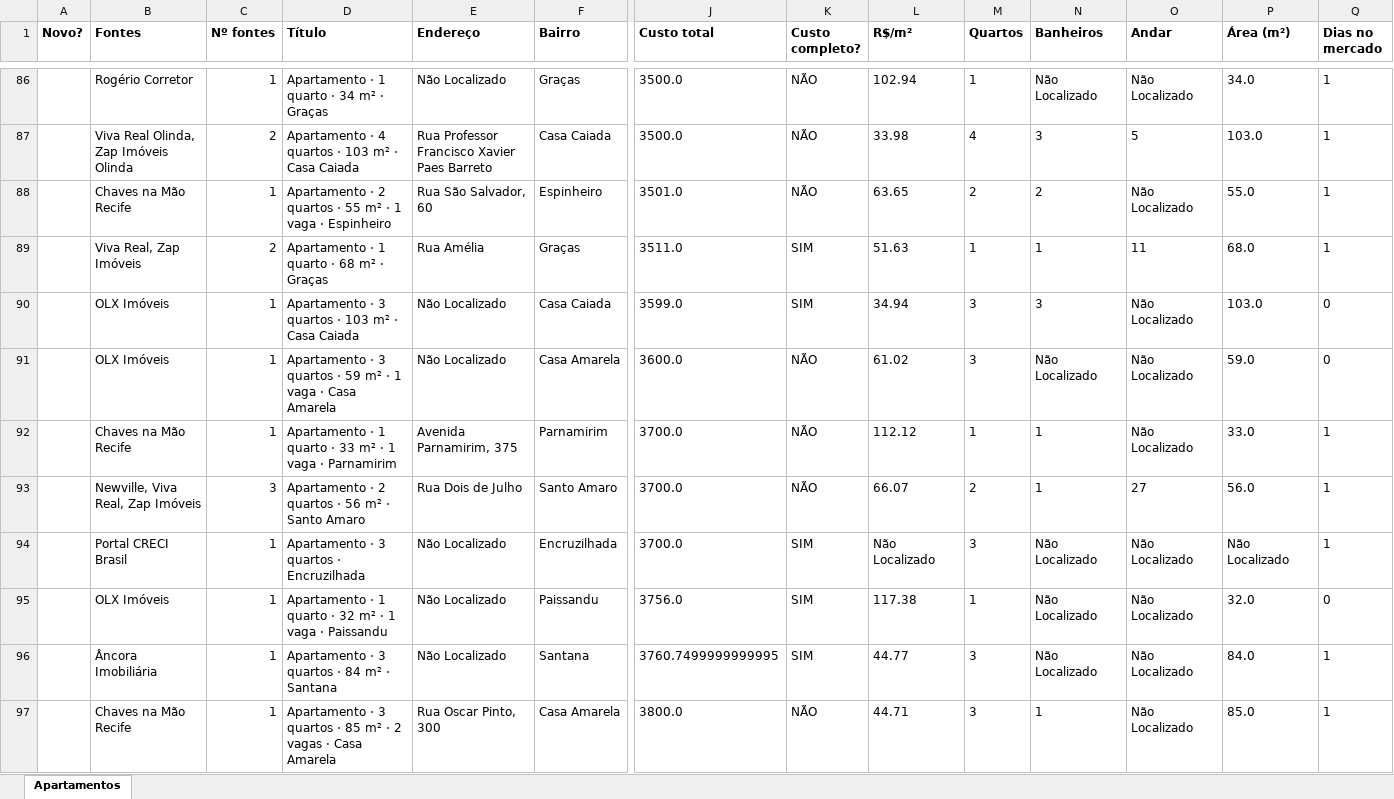
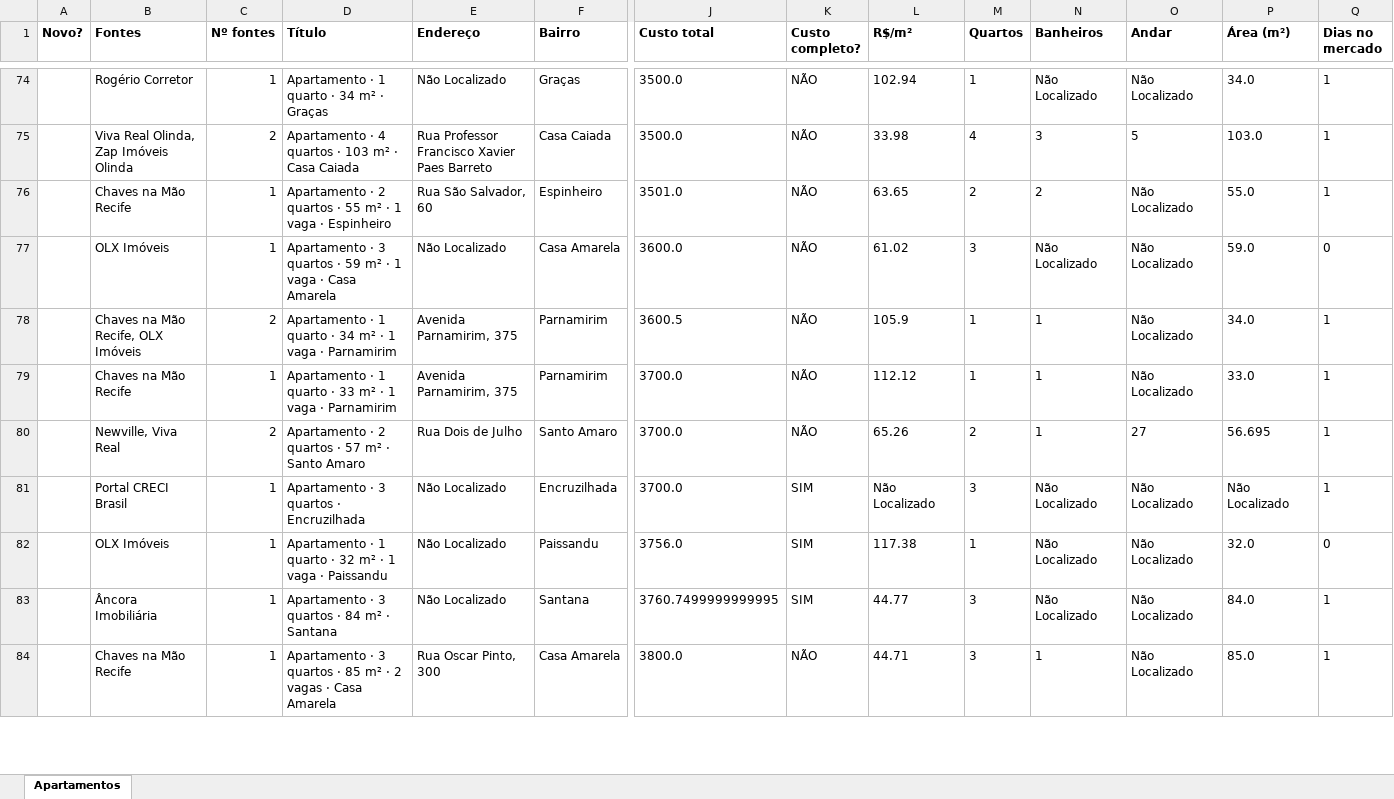
Before and after one commit to jlfig13/busca-imovel, an Excel workbook: saida/apartamentos.xlsx, sheet Apartamentos, drawn as a sheet; only a part is shown, gaps mark what is left out; values as stored, in another font and other column widths than the file's, no borders; removed rows and columns are numbered as before the commit, all else as after; rows hold the shown columns only; the diff covers the shown part only; the diff names each change by its address in the sheet, - before the commit and + after, or states it on an @@ line.

```diff
--- a/saida/apartamentos.xlsx (sheet Apartamentos)
+++ b/saida/apartamentos.xlsx (sheet Apartamentos)
-row 89:  | Viva Real, Zap Imóveis | 2 | Apartamento · 1 quarto · 68 m² · Graças | Rua Amélia | Graças | 3511.0 | SIM | 51.63 | 1 | 1 | 11 | 68.0 | 1
-row 90:  | OLX Imóveis | 1 | Apartamento · 3 quartos · 103 m² · Casa Caiada | Não Localizado | Casa Caiada | 3599.0 | SIM | 34.94 | 3 | 3 | Não Localizado | 103.0 | 0
+row 78:  | Chaves na Mão Recife, OLX Imóveis | 2 | Apartamento · 1 quarto · 34 m² · 1 vaga · Parnamirim | Avenida Parnamirim, 375 | Parnamirim | 3600.5 | NÃO | 105.9 | 1 | 1 | Não Localizado | 34.0 | 1
-B80 (Fontes): Newville, Viva Real, Zap Imóveis
+B80 (Fontes): Newville, Viva Real
-C80 (Nº fontes): 3
+C80 (Nº fontes): 2
-D80 (Título): Apartamento · 2 quartos · 56 m² · Santo Amaro
+D80 (Título): Apartamento · 2 quartos · 57 m² · Santo Amaro
-L80 (R$/m²): 66.07
+L80 (R$/m²): 65.26
-P80 (Área (m²)): 56.0
+P80 (Área (m²)): 56.695
```
Also changed, not shown: 20 added rows, 20 removed rows and 35 edited cells elsewhere in this sheet, 2 other files.
